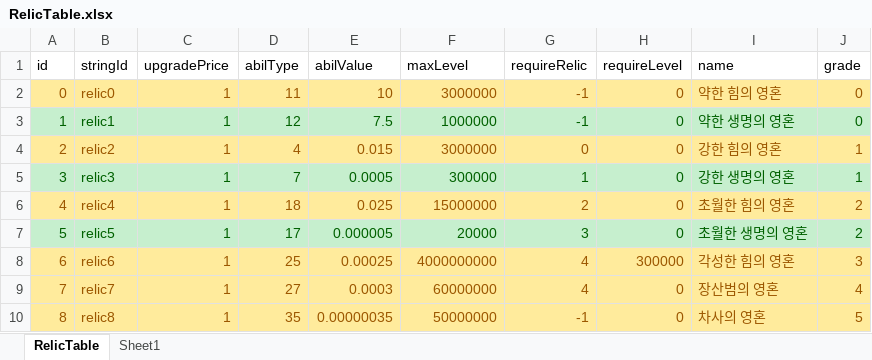
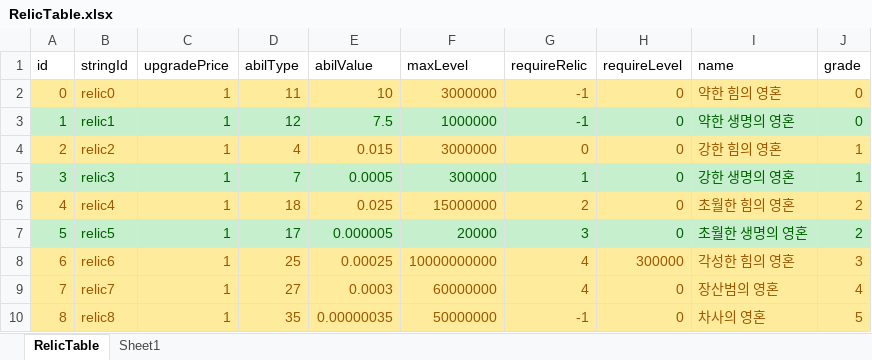
Before and after one commit to luckyzwei/Yosaki, an Excel workbook: Assets/06.Table/RelicTable.xlsx, sheet RelicTable, drawn as a sheet; values as stored, in another font and other column widths than the file's, no borders; the diff names each change by its address in the sheet, - before the commit and + after, or states it on an @@ line.

```diff
--- a/Assets/06.Table/RelicTable.xlsx (sheet RelicTable)
+++ b/Assets/06.Table/RelicTable.xlsx (sheet RelicTable)
-F8 (maxLevel): 4000000000
+F8 (maxLevel): 10000000000
```
Also changed, not shown: 1 other file.
